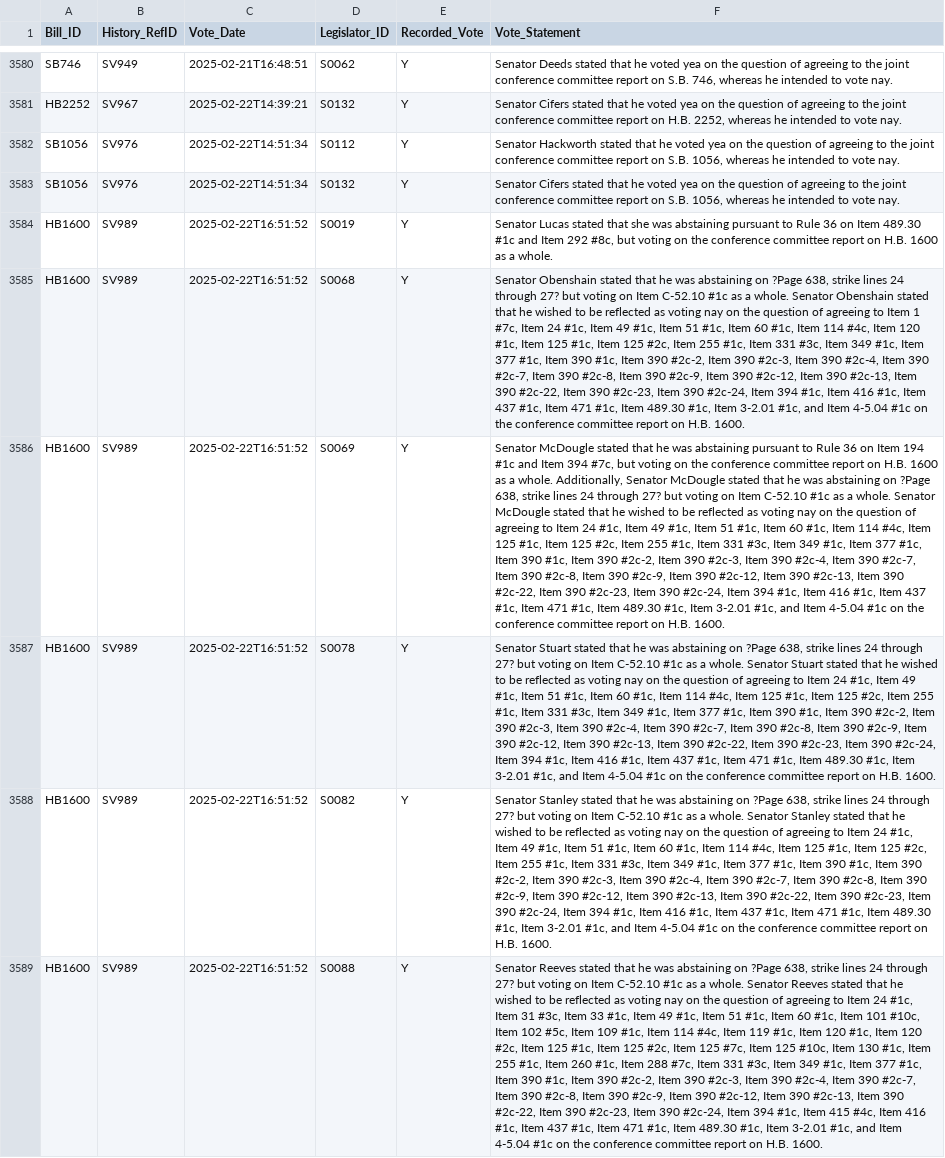
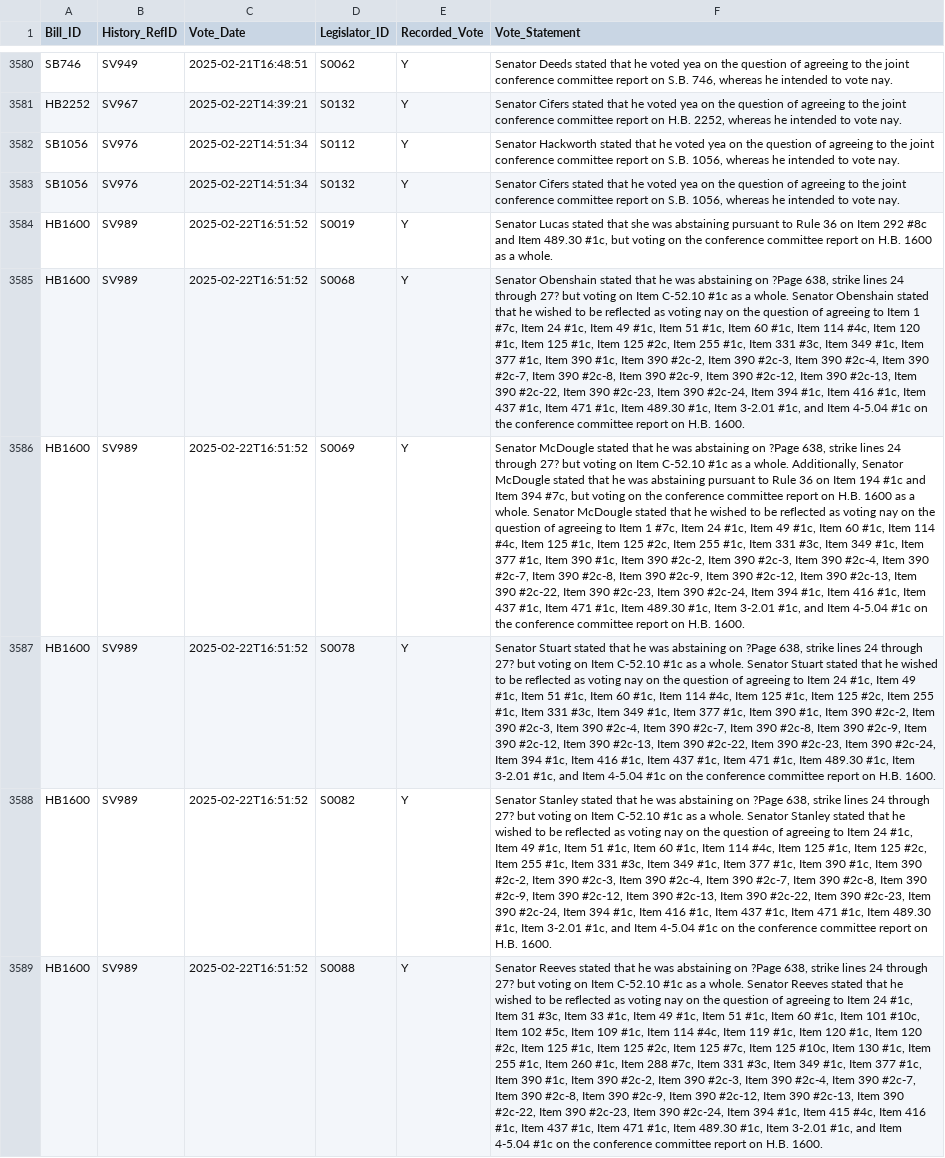
Before and after one commit to kyle-engler/va-legislature-datasette, a CSV file: va_legislature_datasette/lis_data/VoteStatements.csv, drawn as a sheet; only a part is shown, gaps mark what is left out; the diff covers the shown part only; the diff names each change by its address in the sheet, - before the commit and + after, or states it on an @@ line.

```diff
--- a/va_legislature_datasette/lis_data/VoteStatements.csv
+++ b/va_legislature_datasette/lis_data/VoteStatements.csv
-F3584 (Vote_Statement): …on Item 489.30 #1c and Item 292 #8c, but voting…
+F3584 (Vote_Statement): …on Item 292 #8c and Item 489.30 #1c, but voting…
-F3586 (Vote_Statement): …was abstaining pursuant to Rule 36 on Item 194 #1c and Item 394 #7c, but voting on the conference committee report on H.B. 1600 as a whole. Additionally, Senator McDougle stated that he was abstaining on ?Page 638, strike lines 24 through 27? but voting on Item C-52.10 #1c as a whole. Senator McDougle stated that he wished to be reflected as voting nay on the question of agreeing to Item 24 #1c, Item 49 #1c, Item 51 #1c, Item…
+F3586 (Vote_Statement): …was abstaining on ?Page 638, strike lines 24 through 27? but voting on Item C-52.10 #1c as a whole. Additionally, Senator McDougle stated that he was abstaining pursuant to Rule 36 on Item 194 #1c and Item 394 #7c, but voting on the conference committee report on H.B. 1600 as a whole. Senator McDougle stated that he wished to be reflected as voting nay on the question of agreeing to Item 1 #7c, Item 24 #1c, Item 49 #1c, Item…
```
Also changed, not shown: 8 edited cells elsewhere in this file, 2 other files.
